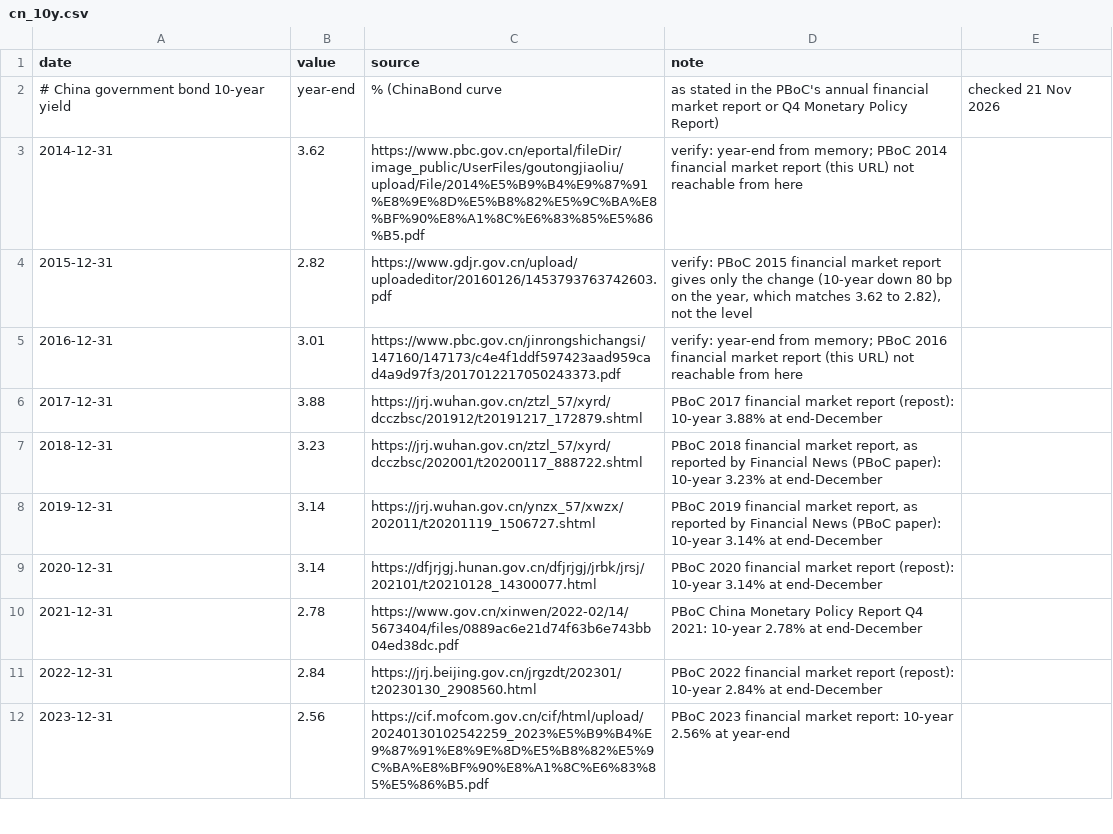
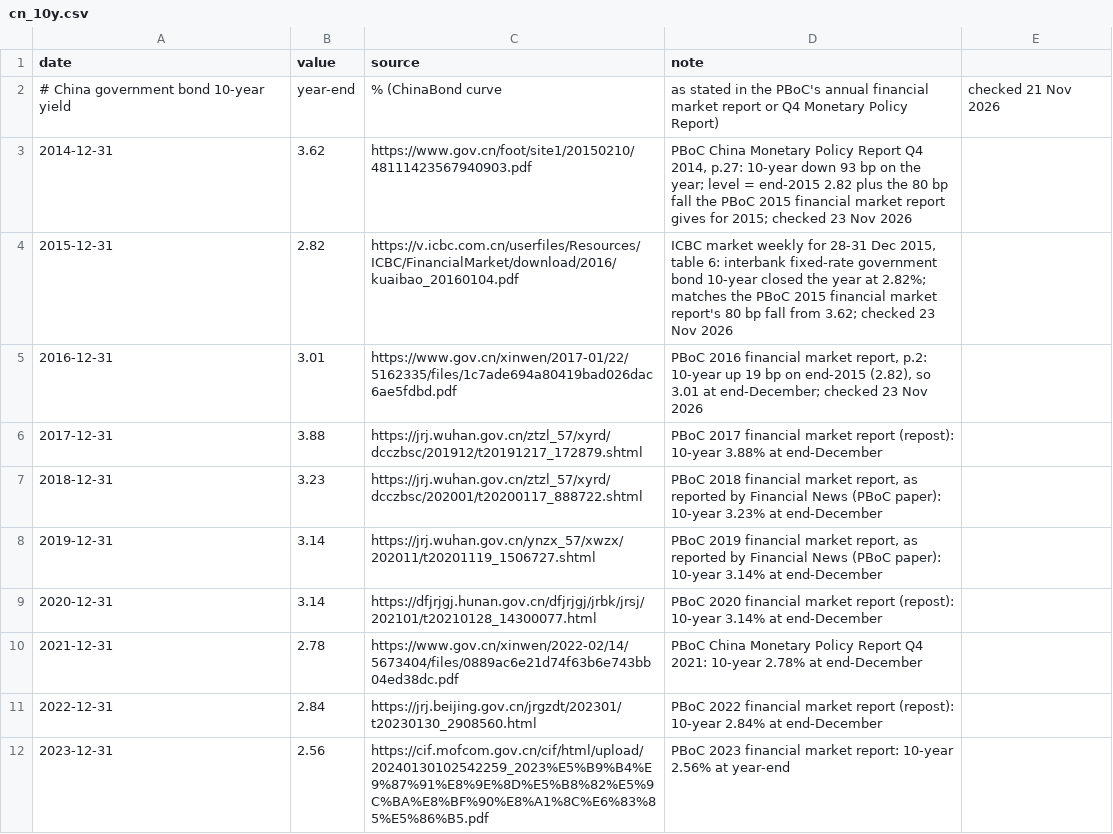
Before and after one commit to mcmarcocheung98-max/dashboards, a CSV file: data/debt-rates/cn_10y.csv, drawn as a sheet; only a part is shown.

```diff
--- a/data/debt-rates/cn_10y.csv
+++ b/data/debt-rates/cn_10y.csv
@@ -2,5 +2,5 @@ date,value,source,note
 # China government bond 10-year yield, year-end, % (ChinaBond curve, as stated in the PBoC's annual financial market report or Q4 Monetary Policy Report), checked 21 Nov 2026
-2014-12-31,3.62,https://www.pbc.gov.cn/eportal/fileDir/image_public/UserFiles/goutongjiaoliu/upload/File/2014%E5%B9%B4%E9%87%91%E8%9E%8D%E5%B8%82%E5%9C%BA%E8%BF%90%E8%A1%8C%E6%83%85%E5%86%B5.pdf,verify: year-end from memory; PBoC 2014 financial market report (this URL) not reachable from here
-2015-12-31,2.82,https://www.gdjr.gov.cn/upload/uploadeditor/20160126/1453793763742603.pdf,"verify: PBoC 2015 financial market report gives only the change (10-year down 80 bp on the year, which matches 3.62 to 2.82), not the level"
-2016-12-31,3.01,https://www.pbc.gov.cn/jinrongshichangsi/147160/147173/c4e4f1ddf597423aad959cad4a9d97f3/2017012217050243373.pdf,verify: year-end from memory; PBoC 2016 financial market report (this URL) not reachable from here
+2014-12-31,3.62,https://www.gov.cn/foot/site1/20150210/48111423567940903.pdf,"PBoC China Monetary Policy Report Q4 2014, p.27: 10-year down 93 bp on the year; level = end-2015 2.82 plus the 80 bp fall the PBoC 2015 financial market report gives for 2015; checked 23 Nov 2026"
+2015-12-31,2.82,https://v.icbc.com.cn/userfiles/Resources/ICBC/FinancialMarket/download/2016/kuaibao_20160104.pdf,"ICBC market weekly for 28-31 Dec 2015, table 6: interbank fixed-rate government bond 10-year closed the year at 2.82%; matches the PBoC 2015 financial market report's 80 bp fall from 3.62; checked 23 Nov 2026"
+2016-12-31,3.01,https://www.gov.cn/xinwen/2017-01/22/5162335/files/1c7ade694a80419bad026dac6ae5fdbd.pdf,"PBoC 2016 financial market report, p.2: 10-year up 19 bp on end-2015 (2.82), so 3.01 at end-December; checked 23 Nov 2026"
 2017-12-31,3.88,https://jrj.wuhan.gov.cn/ztzl_57/xyrd/dcczbsc/201912/t20191217_172879.shtml,PBoC 2017 financial market report (repost): 10-year 3.88% at end-December
```
Also changed, not shown: 1 other file.
